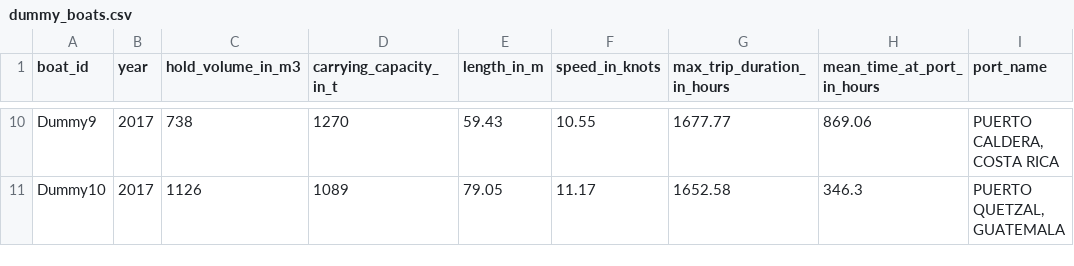
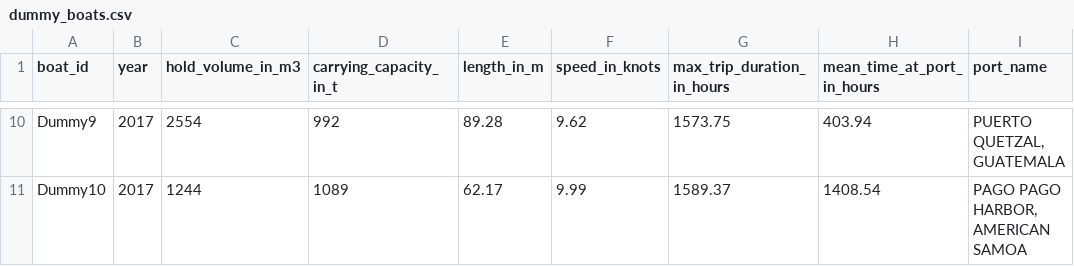
Before and after one commit to nicolaspayette/POSEIDON, a CSV file: inputs/tuna/dummy_boats.csv, drawn as a sheet; only a part is shown, gaps mark what is left out; the diff covers the shown part only; the diff names each change by its address in the sheet, - before the commit and + after, or states it on an @@ line.

```diff
--- a/inputs/tuna/dummy_boats.csv
+++ b/inputs/tuna/dummy_boats.csv
-C10 (hold_volume_in_m3): 738
+C10 (hold_volume_in_m3): 2554
-D10 (carrying_capacity_in_t): 1270
+D10 (carrying_capacity_in_t): 992
-E10 (length_in_m): 59.43
+E10 (length_in_m): 89.28
-F10 (speed_in_knots): 10.55
+F10 (speed_in_knots): 9.62
-G10 (max_trip_duration_in_hours): 1677.77
+G10 (max_trip_duration_in_hours): 1573.75
-H10 (mean_time_at_port_in_hours): 869.06
+H10 (mean_time_at_port_in_hours): 403.94
-I10 (port_name): PUERTO CALDERA, COSTA RICA
+I10 (port_name): PUERTO QUETZAL, GUATEMALA
-C11 (hold_volume_in_m3): 1126
+C11 (hold_volume_in_m3): 1244
-E11 (length_in_m): 79.05
+E11 (length_in_m): 62.17
-F11 (speed_in_knots): 11.17
+F11 (speed_in_knots): 9.99
-G11 (max_trip_duration_in_hours): 1652.58
+G11 (max_trip_duration_in_hours): 1589.37
-H11 (mean_time_at_port_in_hours): 346.3
+H11 (mean_time_at_port_in_hours): 1408.54
-I11 (port_name): PUERTO QUETZAL, GUATEMALA
+I11 (port_name): PAGO PAGO HARBOR, AMERICAN SAMOA
```
Also changed, not shown: 55 edited cells elsewhere in this file, inputs/tuna/dummy_action_weights.csv, inputs/tuna/dummy_location_values.csv, 10 other files.
